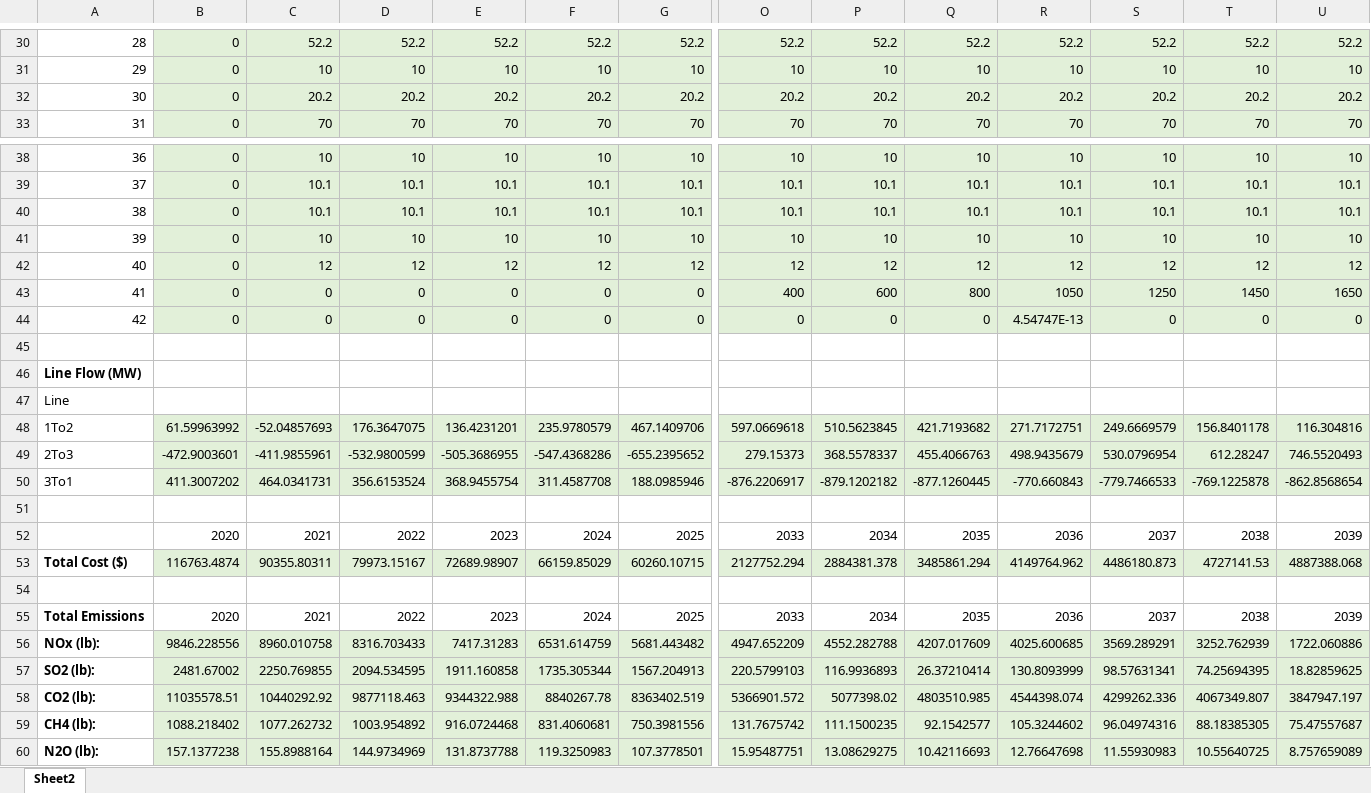
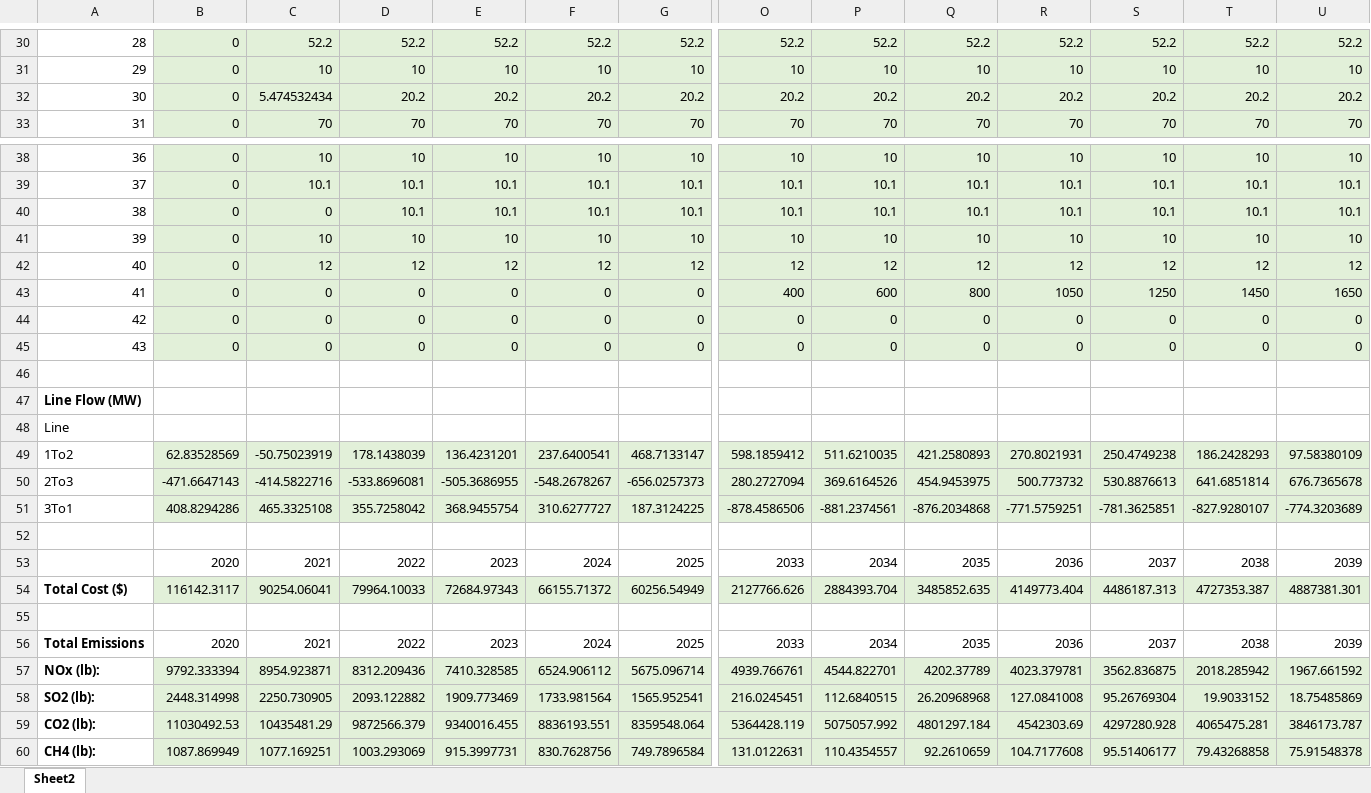
Before and after one commit to jawessel/ENV717A11, an Excel workbook: 717A11_output.xlsx, sheet Sheet2, drawn as a sheet; only a part is shown, gaps mark what is left out; values as stored, in another font and other column widths than the file's, no borders; removed rows and columns are numbered as before the commit, all else as after; rows hold the shown columns only; the diff covers the shown part only; the diff names each change by its address in the sheet, - before the commit and + after, or states it on an @@ line.

```diff
--- a/717A11_output.xlsx (sheet Sheet2)
+++ b/717A11_output.xlsx (sheet Sheet2)
-C32: 20.2
+C32: 5.474532434
-C40: 10.1
+C40: 0
-R44: 4.54747E-13
+R44: 0
+row 45: 43 | 0 | 0 | 0 | 0 | 0 | 0 | 0 | 0 | 0 | 0 | 0 | 0 | 0
-row 48: 1To2 | 61.59963992 | -52.04857693 | 176.3647075 | 136.4231201 | 235.9780579 | 467.1409706 | 597.0669618 | 510.5623845 | 421.7193682 | 271.7172751 | 249.6669579 | 156.8401178 | 116.304816
-row 49: 2To3 | -472.9003601 | -411.9855961 | -532.9800599 | -505.3686955 | -547.4368286 | -655.2395652 | 279.15373 | 368.5578337 | 455.4066763 | 498.9435679 | 530.0796954 | 612.28247 | 746.5520493
-row 50: 3To1 | 411.3007202 | 464.0341731 | 356.6153524 | 368.9455754 | 311.4587708 | 188.0985946 | -876.2206917 | -879.1202182 | -877.1260445 | -770.660843 | -779.7466533 | -769.1225878 | -862.8568654
+row 49: 1To2 | 62.83528569 | -50.75023919 | 178.1438039 | 136.4231201 | 237.6400541 | 468.7133147 | 598.1859412 | 511.6210035 | 421.2580893 | 270.8021931 | 250.4749238 | 186.2428293 | 97.58380109
+row 50: 2To3 | -471.6647143 | -414.5822716 | -533.8696081 | -505.3686955 | -548.2678267 | -656.0257373 | 280.2727094 | 369.6164526 | 454.9453975 | 500.773732 | 530.8876613 | 641.6851814 | 676.7365678
+row 51: 3To1 | 408.8294286 | 465.3325108 | 355.7258042 | 368.9455754 | 310.6277727 | 187.3124225 | -878.4586506 | -881.2374561 | -876.2034868 | -771.5759251 | -781.3625851 | -827.9280107 | -774.3203689
-row 53: Total Cost ($) | 116763.4874 | 90355.80311 | 79973.15167 | 72689.98907 | 66159.85029 | 60260.10715 | 2127752.294 | 2884381.378 | 3485861.294 | 4149764.962 | 4486180.873 | 4727141.53 | 4887388.068
+row 54: Total Cost ($) | 116142.3117 | 90254.06041 | 79964.10033 | 72684.97343 | 66155.71372 | 60256.54949 | 2127766.626 | 2884393.704 | 3485852.635 | 4149773.404 | 4486187.313 | 4727353.387 | 4887381.301
-row 56: NOx (lb): | 9846.228556 | 8960.010758 | 8316.703433 | 7417.31283 | 6531.614759 | 5681.443482 | 4947.652209 | 4552.282788 | 4207.017609 | 4025.600685 | 3569.289291 | 3252.762939 | 1722.060886
-row 57: SO2 (lb): | 2481.67002 | 2250.769855 | 2094.534595 | 1911.160858 | 1735.305344 | 1567.204913 | 220.5799103 | 116.9936893 | 26.37210414 | 130.8093999 | 98.57631341 | 74.25694395 | 18.82859625
-row 58: CO2 (lb): | 11035578.51 | 10440292.92 | 9877118.463 | 9344322.988 | 8840267.78 | 8363402.519 | 5366901.572 | 5077398.02 | 4803510.985 | 4544398.074 | 4299262.336 | 4067349.807 | 3847947.197
-row 59: CH4 (lb): | 1088.218402 | 1077.262732 | 1003.954892 | 916.0724468 | 831.4060681 | 750.3981556 | 131.7675742 | 111.1500235 | 92.1542577 | 105.3244602 | 96.04974316 | 88.18385305 | 75.47557687
-row 60: N2O (lb): | 157.1377238 | 155.8988164 | 144.9734969 | 131.8737788 | 119.3250983 | 107.3778501 | 15.95487751 | 13.08629275 | 10.42116693 | 12.76647698 | 11.55930983 | 10.55640725 | 8.757659089
+row 57: NOx (lb): | 9792.333394 | 8954.923871 | 8312.209436 | 7410.328585 | 6524.906112 | 5675.096714 | 4939.766761 | 4544.822701 | 4202.37789 | 4023.379781 | 3562.836875 | 2018.285942 | 1967.661592
+row 58: SO2 (lb): | 2448.314998 | 2250.730905 | 2093.122882 | 1909.773469 | 1733.981564 | 1565.952541 | 216.0245451 | 112.6840515 | 26.20968968 | 127.0841008 | 95.26769304 | 19.9033152 | 18.75485869
+row 59: CO2 (lb): | 11030492.53 | 10435481.29 | 9872566.379 | 9340016.455 | 8836193.551 | 8359548.064 | 5364428.119 | 5075057.992 | 4801297.184 | 4542303.69 | 4297280.928 | 4065475.281 | 3846173.787
+row 60: CH4 (lb): | 1087.869949 | 1077.169251 | 1003.293069 | 915.3997731 | 830.7628756 | 749.7896584 | 131.0122631 | 110.4354557 | 92.2610659 | 104.7177608 | 95.51406177 | 79.43268858 | 75.91548378
```
Also changed, not shown: 1 added row and 65 edited cells elsewhere in this sheet, 717A11_data_in.xlsx, 2 other files.
